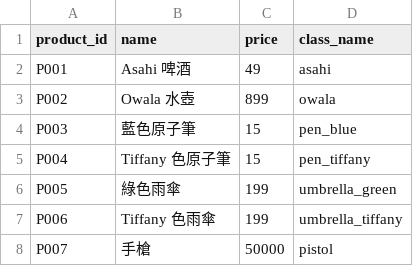
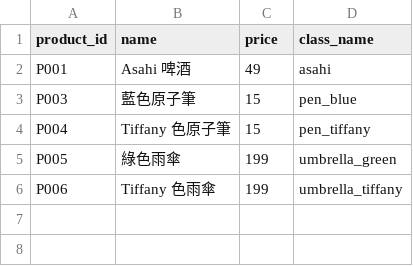
Before and after one commit to Murphy-web23/unmammed-store, a CSV file: src/unmanned_store/data/products.csv, drawn as a sheet.

```diff
--- a/src/unmanned_store/data/products.csv
+++ b/src/unmanned_store/data/products.csv
@@ -2,3 +2,2 @@
 P001,Asahi 啤酒,49,asahi
-P002,Owala 水壺,899,owala
 P003,藍色原子筆,15,pen_blue
@@ -7,2 +6 @@ P005,綠色雨傘,199,umbrella_green
 P006,Tiffany 色雨傘,199,umbrella_tiffany
-P007,手槍,50000,pistol
```
Also changed, not shown: src/unmanned_store/data/members.csv, 19 other files.
